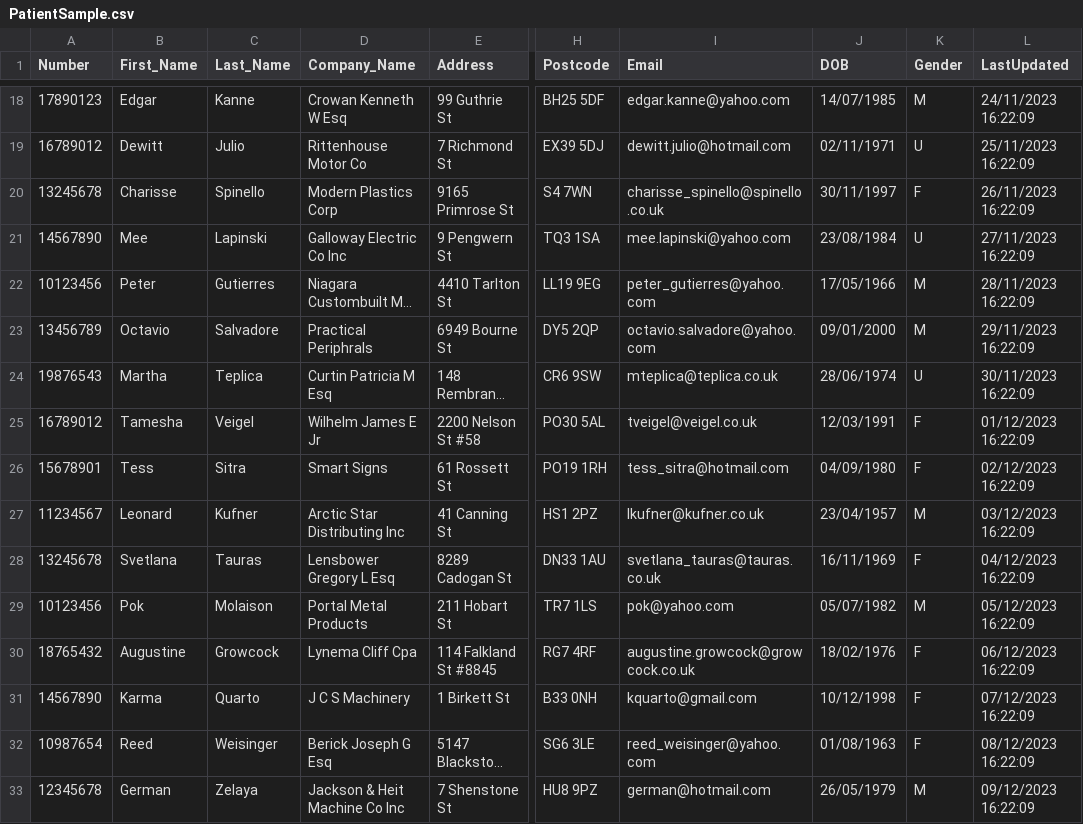
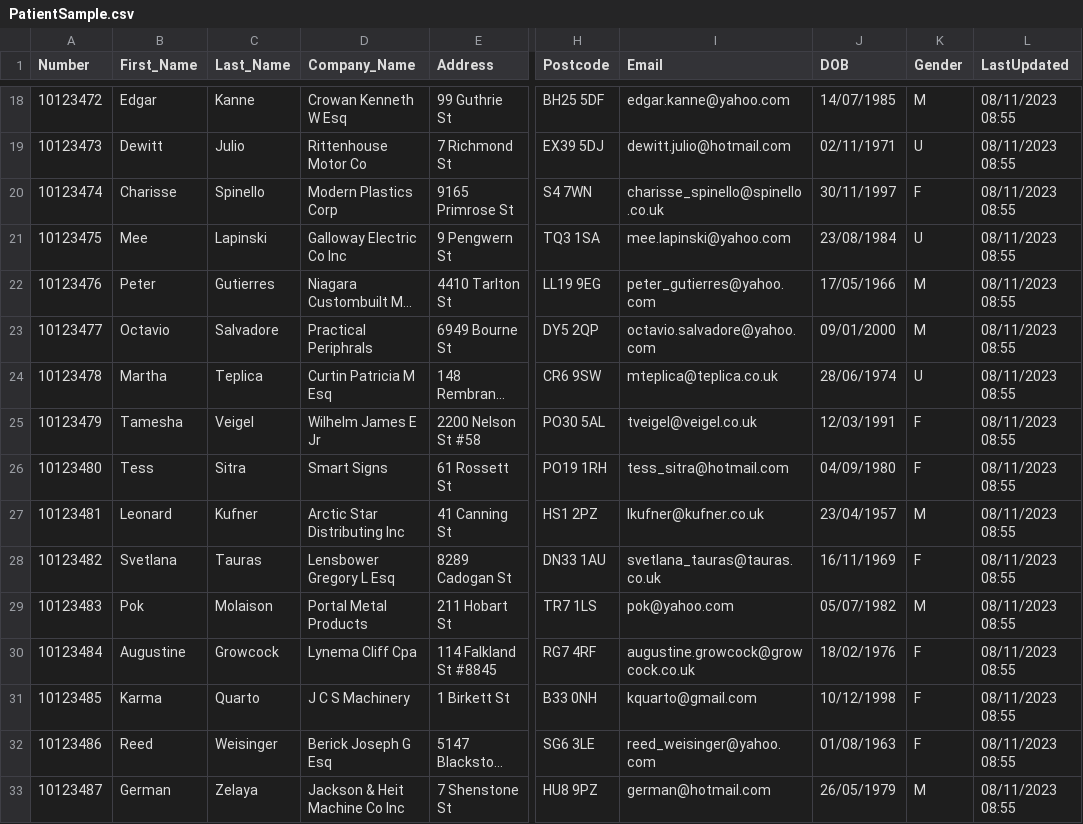
Before and after one commit to MarcusHutch/MHRepository, a CSV file: PatientSample.csv, drawn as a sheet; only a part is shown, gaps mark what is left out; long unchanged cells end in …; the diff covers the shown part only; the diff names each change by its address in the sheet, - before the commit and + after, or states it on an @@ line.

```diff
--- a/PatientSample.csv
+++ b/PatientSample.csv
-A18 (Number): 17890123
+A18 (Number): 10123472
-L18 (LastUpdated): 24/11/2023 16:22:09
+L18 (LastUpdated): 08/11/2023 08:55
-A19 (Number): 16789012
+A19 (Number): 10123473
-L19 (LastUpdated): 25/11/2023 16:22:09
+L19 (LastUpdated): 08/11/2023 08:55
-A20 (Number): 13245678
+A20 (Number): 10123474
-L20 (LastUpdated): 26/11/2023 16:22:09
+L20 (LastUpdated): 08/11/2023 08:55
-A21 (Number): 14567890
+A21 (Number): 10123475
-L21 (LastUpdated): 27/11/2023 16:22:09
+L21 (LastUpdated): 08/11/2023 08:55
-A22 (Number): 10123456
+A22 (Number): 10123476
-L22 (LastUpdated): 28/11/2023 16:22:09
+L22 (LastUpdated): 08/11/2023 08:55
-A23 (Number): 13456789
+A23 (Number): 10123477
-L23 (LastUpdated): 29/11/2023 16:22:09
+L23 (LastUpdated): 08/11/2023 08:55
-A24 (Number): 19876543
+A24 (Number): 10123478
-L24 (LastUpdated): 30/11/2023 16:22:09
+L24 (LastUpdated): 08/11/2023 08:55
-A25 (Number): 16789012
+A25 (Number): 10123479
-L25 (LastUpdated): 01/12/2023 16:22:09
+L25 (LastUpdated): 08/11/2023 08:55
-A26 (Number): 15678901
+A26 (Number): 10123480
-L26 (LastUpdated): 02/12/2023 16:22:09
+L26 (LastUpdated): 08/11/2023 08:55
-A27 (Number): 11234567
+A27 (Number): 10123481
-L27 (LastUpdated): 03/12/2023 16:22:09
+L27 (LastUpdated): 08/11/2023 08:55
-A28 (Number): 13245678
+A28 (Number): 10123482
-L28 (LastUpdated): 04/12/2023 16:22:09
+L28 (LastUpdated): 08/11/2023 08:55
-A29 (Number): 10123456
+A29 (Number): 10123483
-L29 (LastUpdated): 05/12/2023 16:22:09
+L29 (LastUpdated): 08/11/2023 08:55
-A30 (Number): 18765432
+A30 (Number): 10123484
-L30 (LastUpdated): 06/12/2023 16:22:09
+L30 (LastUpdated): 08/11/2023 08:55
-A31 (Number): 14567890
+A31 (Number): 10123485
-L31 (LastUpdated): 07/12/2023 16:22:09
+L31 (LastUpdated): 08/11/2023 08:55
-A32 (Number): 10987654
+A32 (Number): 10123486
-L32 (LastUpdated): 08/12/2023 16:22:09
+L32 (LastUpdated): 08/11/2023 08:55
-A33 (Number): 12345678
+A33 (Number): 10123487
-L33 (LastUpdated): 09/12/2023 16:22:09
+L33 (LastUpdated): 08/11/2023 08:55
```
Also changed, not shown: 65 edited cells elsewhere in this file.
